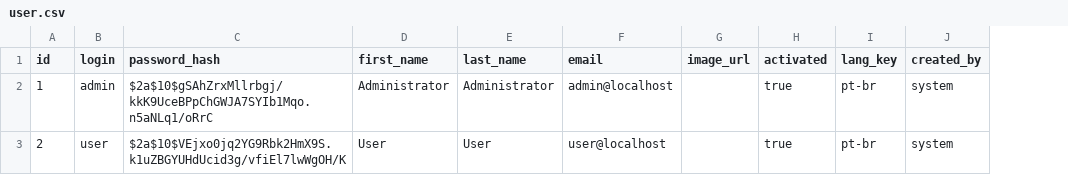
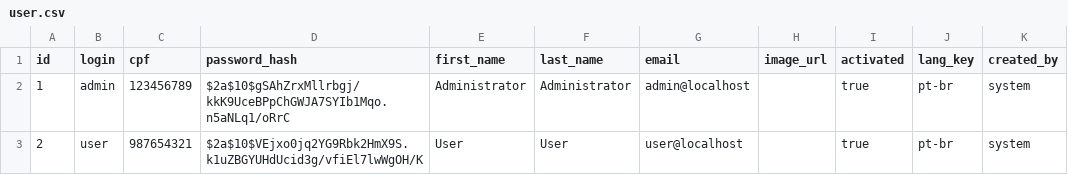
Before and after one commit to RaphaelStopa/AngularChallenge-API-GFT, a CSV file: src/main/resources/config/liquibase/data/user.csv, drawn as a sheet; only a part is shown; the diff names each change by its address in the sheet, - before the commit and + after, or states it on an @@ line.

Commit message:
no message

```diff
--- a/src/main/resources/config/liquibase/data/user.csv
+++ b/src/main/resources/config/liquibase/data/user.csv
+column C (cpf), rows 2-3: 123456789 | 987654321
```
